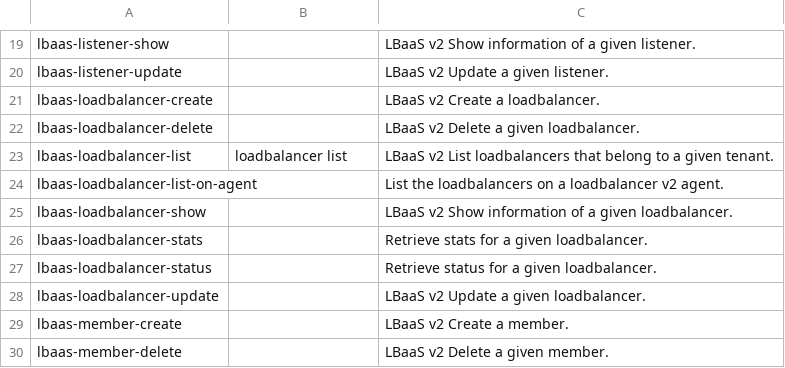
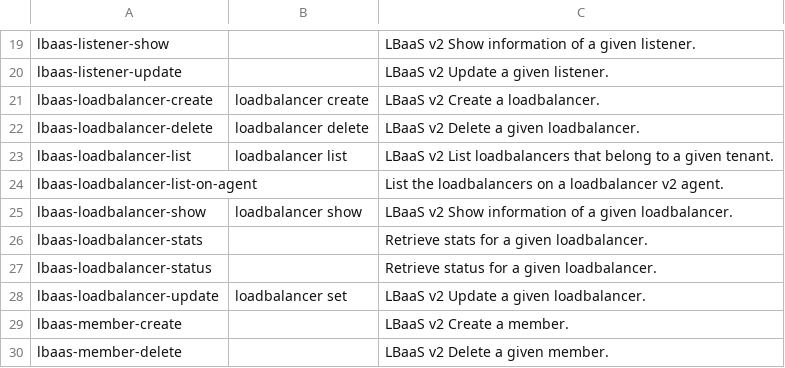
Before and after one commit to openstack/python-octaviaclient, a CSV file: doc/source/data/lbaas.csv, drawn as a sheet; only a part is shown, gaps mark what is left out.

Commit message:
Add loadbalancer commands to client
This patch Implements the loadbalancer create,
show, set, delete, and list commands within
the OpenStack client.

Co-Authored-By: Jude Cross <jcross@godaddy.com>
Change-Id: I7f75a1319bca5865be71a3380e0866e87a13e37b

```diff
--- a/doc/source/data/lbaas.csv
+++ b/doc/source/data/lbaas.csv
@@ -20,10 +20,10 @@ lbaas-listener-show,,LBaaS v2 Show information of a given listener.
 lbaas-listener-update,,LBaaS v2 Update a given listener.
-lbaas-loadbalancer-create,,LBaaS v2 Create a loadbalancer.
-lbaas-loadbalancer-delete,,LBaaS v2 Delete a given loadbalancer.
+lbaas-loadbalancer-create,loadbalancer create,LBaaS v2 Create a loadbalancer.
+lbaas-loadbalancer-delete,loadbalancer delete,LBaaS v2 Delete a given loadbalancer.
 lbaas-loadbalancer-list,loadbalancer list,LBaaS v2 List loadbalancers that belong to a given tenant.
 lbaas-loadbalancer-list-on-agent,,List the loadbalancers on a loadbalancer v2 agent.
-lbaas-loadbalancer-show,,LBaaS v2 Show information of a given loadbalancer.
+lbaas-loadbalancer-show,loadbalancer show,LBaaS v2 Show information of a given loadbalancer.
 lbaas-loadbalancer-stats,,Retrieve stats for a given loadbalancer.
 lbaas-loadbalancer-status,,Retrieve status for a given loadbalancer.
-lbaas-loadbalancer-update,,LBaaS v2 Update a given loadbalancer.
+lbaas-loadbalancer-update,loadbalancer set,LBaaS v2 Update a given loadbalancer.
 lbaas-member-create,,LBaaS v2 Create a member.
```
Also changed, not shown: 12 other files.
